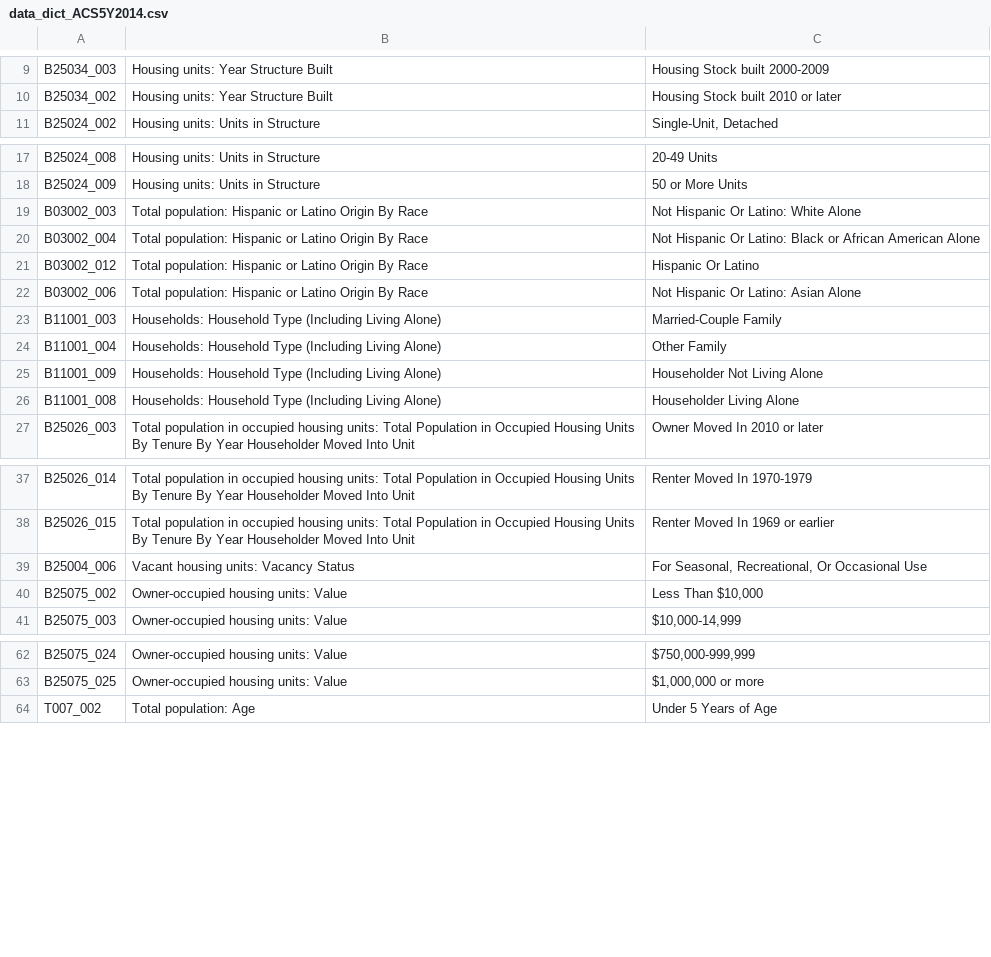
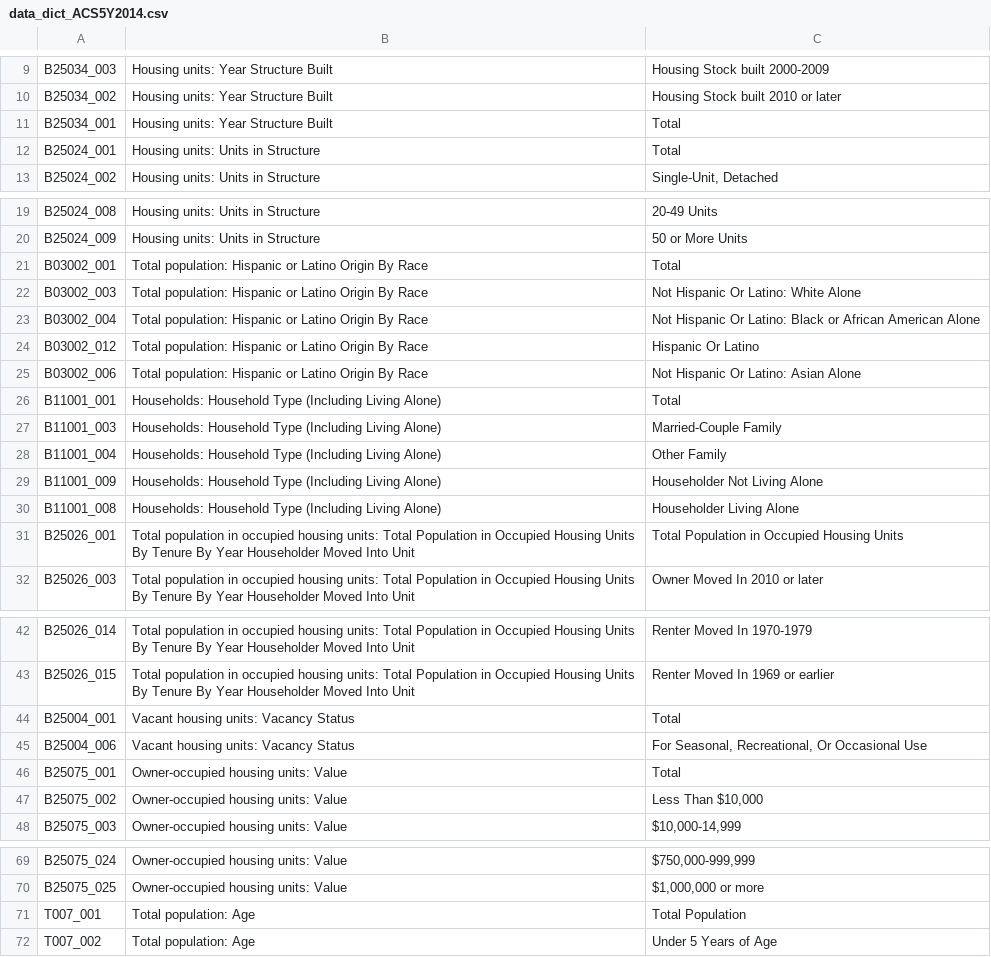
Before and after one commit to beckymasond/suffolk_USGS, a CSV file: data/data_dict_ACS5Y2014.csv, drawn as a sheet; only a part is shown, gaps mark what is left out; the diff covers the shown part only.

```diff
--- a/data/data_dict_ACS5Y2014.csv
+++ b/data/data_dict_ACS5Y2014.csv
@@ -10,2 +10,4 @@ B25034_003,Housing units: Year Structure Built,Housing Stock built 2000-2009
 B25034_002,Housing units: Year Structure Built,Housing Stock built 2010 or later
+B25034_001,Housing units: Year Structure Built,Total
+B25024_001,Housing units: Units in Structure,Total
 B25024_002,Housing units: Units in Structure,"Single-Unit, Detached"
@@ -18,2 +20,3 @@ B25024_008,Housing units: Units in Structure,20-49 Units
 B25024_009,Housing units: Units in Structure,50 or More Units
+B03002_001,Total population: Hispanic or Latino Origin By Race,Total
 B03002_003,Total population: Hispanic or Latino Origin By Race,Not Hispanic Or Latino: White Alone
@@ -22,2 +25,3 @@ B03002_012,Total population: Hispanic or Latino Origin By Race,Hispanic Or Latin
 B03002_006,Total population: Hispanic or Latino Origin By Race,Not Hispanic Or Latino: Asian Alone
+B11001_001,Households: Household Type (Including Living Alone),Total
 B11001_003,Households: Household Type (Including Living Alone),Married-Couple Family
@@ -26,2 +30,3 @@ B11001_009,Households: Household Type (Including Living Alone),Householder Not L
 B11001_008,Households: Household Type (Including Living Alone),Householder Living Alone
+B25026_001,Total population in occupied housing units: Total Population in Occupied Housing Units By Tenure By Year Householder Moved Into Unit,Total Population in Occupied Housing Units
 B25026_003,Total population in occupied housing units: Total Population in Occupied Housing Units By Tenure By Year Householder Moved Into Unit,Owner Moved In 2010 or later
@@ -38,3 +43,5 @@ B25026_014,Total population in occupied housing units: Total Population in Occup
 B25026_015,Total population in occupied housing units: Total Population in Occupied Housing Units By Tenure By Year Householder Moved Into Unit,Renter Moved In 1969 or earlier
+B25004_001,Vacant housing units: Vacancy Status,Total
 B25004_006,Vacant housing units: Vacancy Status,"For Seasonal, Recreational, Or Occasional Use"
+B25075_001,Owner-occupied housing units: Value,Total
 B25075_002,Owner-occupied housing units: Value,"Less Than $10,000"
@@ -63,2 +70,3 @@ B25075_024,Owner-occupied housing units: Value,"$750,000-999,999"
 B25075_025,Owner-occupied housing units: Value,"$1,000,000 or more"
+T007_001,Total population: Age,Total Population
 T007_002,Total population: Age,Under 5 Years of Age
```
Also changed, not shown: 1 added row elsewhere in this file, data/blockgroup_household_ests.csv, data/blockgroup_housing_yearbuilt_ests.csv, 1 other file.
